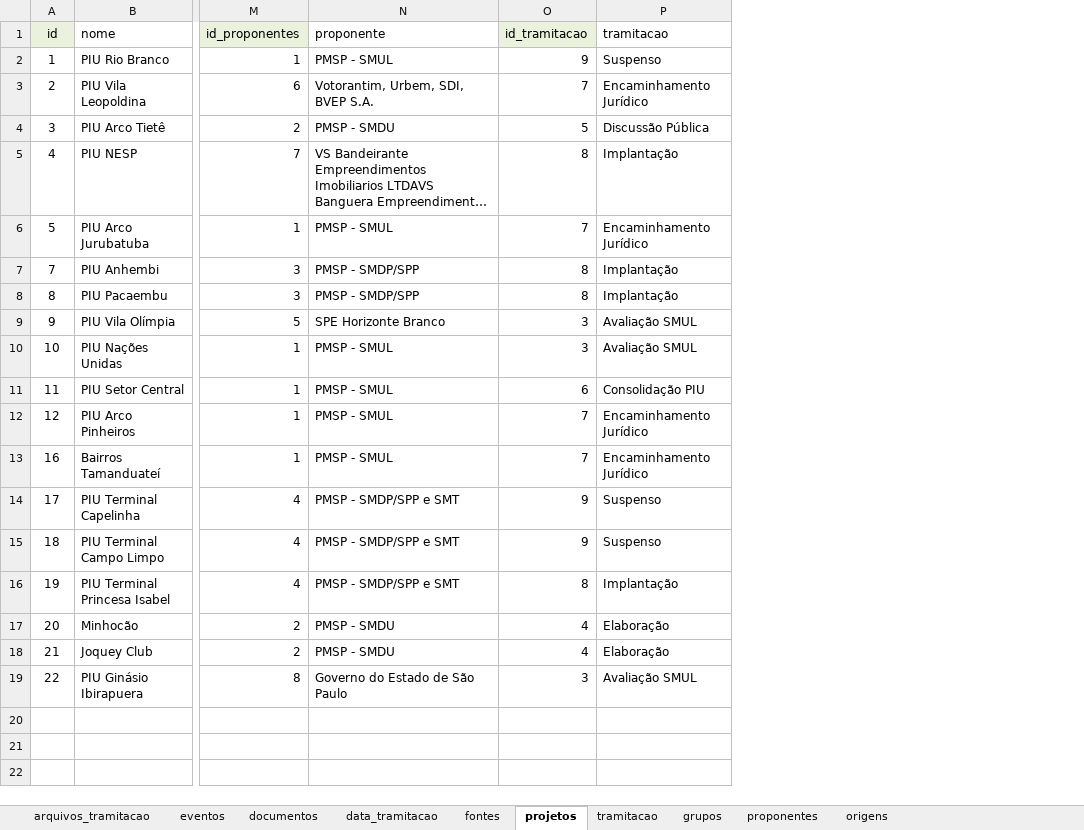
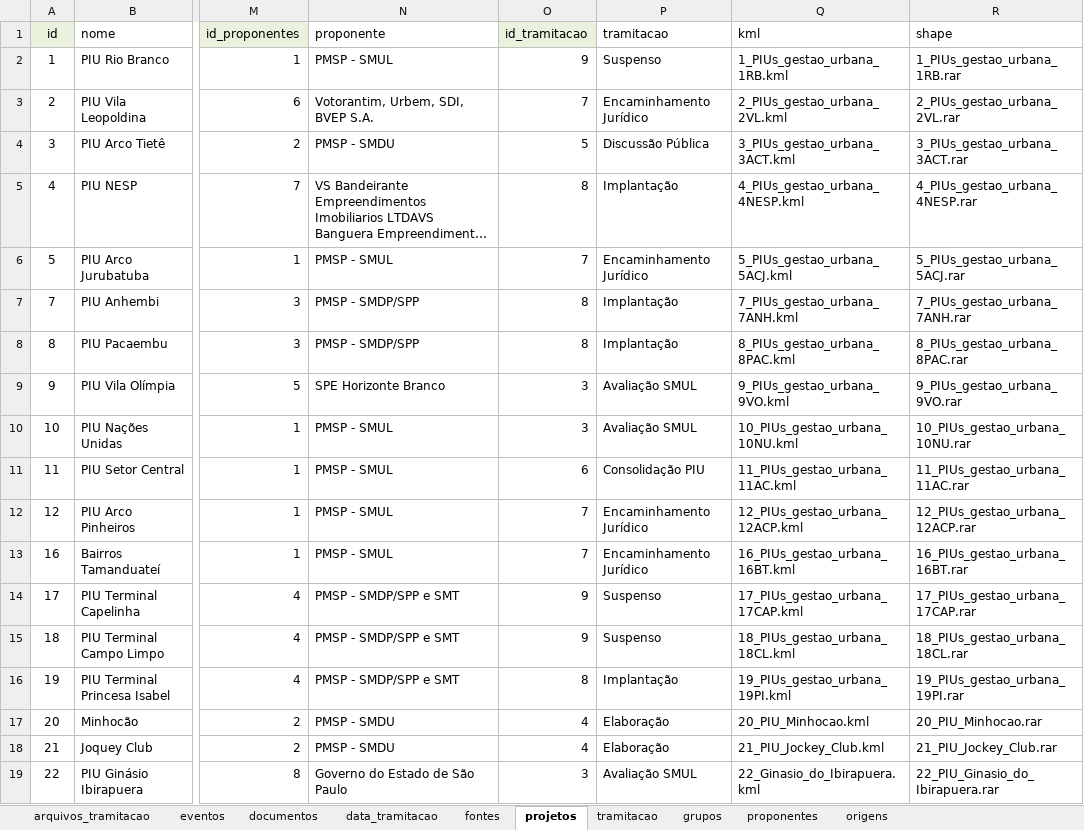
Before and after one commit to SPURB/piu-monitoramento-backend, an Excel workbook: input/piu-monitoramento_v3.xlsx, sheet projetos, drawn as a sheet; only a part is shown, gaps mark what is left out; long unchanged cells end in …; values as stored, in another font and other column widths than the file's, no borders; conditional formats not drawn; the diff names each change by its address in the sheet, - before the commit and + after, or states it on an @@ line.

Commit message:
chore: insere colunas kml e shp no v3-projetos

```diff
--- a/input/piu-monitoramento_v3.xlsx (sheet projetos)
+++ b/input/piu-monitoramento_v3.xlsx (sheet projetos)
+column Q (kml), rows 2-19: 1_PIUs_gestao_urbana_1RB.kml | 2_PIUs_gestao_urbana_2VL.kml | 3_PIUs_gestao_urbana_3ACT.kml | 4_PIUs_gestao_urbana_4NESP.kml | 5_PIUs_gestao_urbana_5ACJ.kml | 7_PIUs_gestao_urbana_7ANH.kml | 8_PIUs_gestao_urbana_8PAC.kml | 9_PIUs_gestao_urbana_9VO.kml | 10_PIUs_gestao_urbana_10NU.kml | 11_PIUs_gestao_urbana_11AC.kml | 12_PIUs_gestao_urbana_12ACP.kml | 16_PIUs_gestao_urbana_16BT.kml | 17_PIUs_gestao_urbana_17CAP.kml | 18_PIUs_gestao_urbana_18CL.kml | 19_PIUs_gestao_urbana_19PI.kml | 20_PIU_Minhocao.kml | 21_PIU_Jockey_Club.kml | 22_Ginasio_do_Ibirapuera.kml
+column R (shape), rows 2-19: 1_PIUs_gestao_urbana_1RB.rar | 2_PIUs_gestao_urbana_2VL.rar | 3_PIUs_gestao_urbana_3ACT.rar | 4_PIUs_gestao_urbana_4NESP.rar | 5_PIUs_gestao_urbana_5ACJ.rar | 7_PIUs_gestao_urbana_7ANH.rar | 8_PIUs_gestao_urbana_8PAC.rar | 9_PIUs_gestao_urbana_9VO.rar | 10_PIUs_gestao_urbana_10NU.rar | 11_PIUs_gestao_urbana_11AC.rar | 12_PIUs_gestao_urbana_12ACP.rar | 16_PIUs_gestao_urbana_16BT.rar | 17_PIUs_gestao_urbana_17CAP.rar | 18_PIUs_gestao_urbana_18CL.rar | 19_PIUs_gestao_urbana_19PI.rar | 20_PIU_Minhocao.rar | 21_PIU_Jockey_Club.rar | 22_PIU_Ginasio_do_Ibirapuera.rar
```
